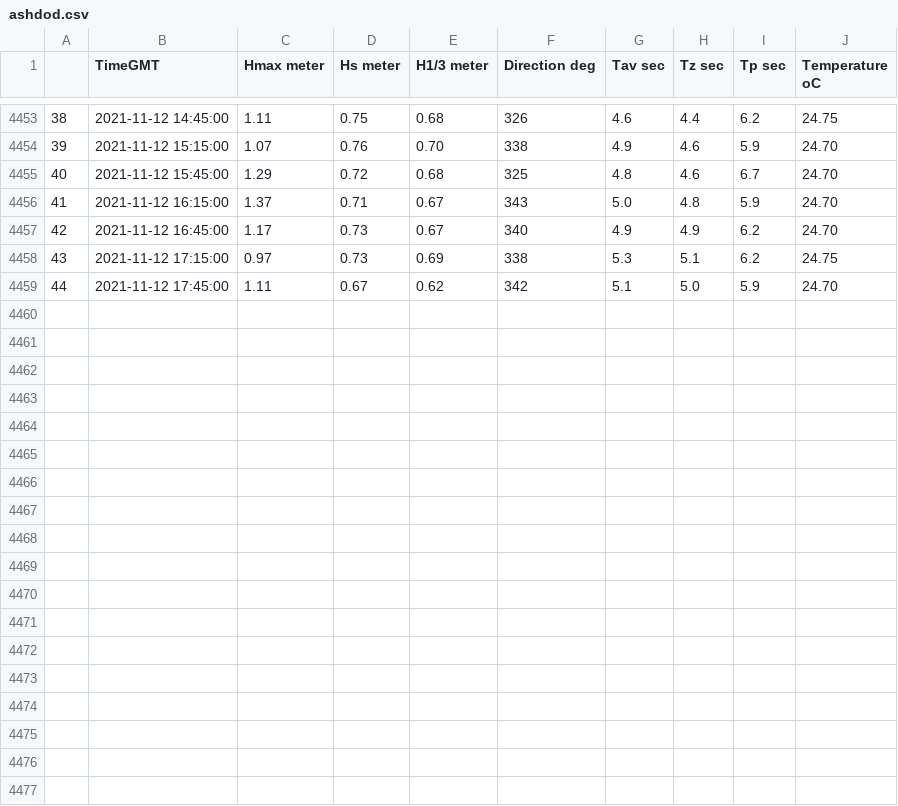
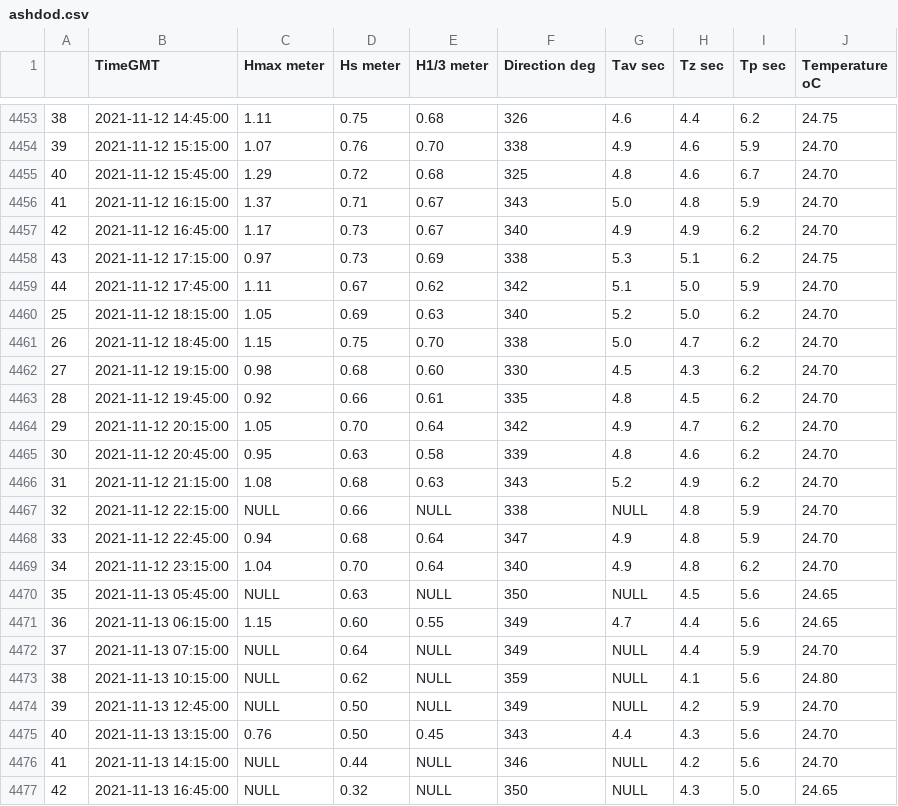
Before and after one commit to RoyElkabetz/Cameri_statistics_project, a CSV file: data/ashdod.csv, drawn as a sheet; only a part is shown, gaps mark what is left out; the diff names each change by its address in the sheet, - before the commit and + after, or states it on an @@ line.

```diff
--- a/data/ashdod.csv
+++ b/data/ashdod.csv
+row 4460: 25 | 2021-11-12 18:15:00 | 1.05 | 0.69 | 0.63 | 340 | 5.2 | 5.0 | 6.2 | 24.70
+row 4461: 26 | 2021-11-12 18:45:00 | 1.15 | 0.75 | 0.70 | 338 | 5.0 | 4.7 | 6.2 | 24.70
+row 4462: 27 | 2021-11-12 19:15:00 | 0.98 | 0.68 | 0.60 | 330 | 4.5 | 4.3 | 6.2 | 24.70
+row 4463: 28 | 2021-11-12 19:45:00 | 0.92 | 0.66 | 0.61 | 335 | 4.8 | 4.5 | 6.2 | 24.70
+row 4464: 29 | 2021-11-12 20:15:00 | 1.05 | 0.70 | 0.64 | 342 | 4.9 | 4.7 | 6.2 | 24.70
+row 4465: 30 | 2021-11-12 20:45:00 | 0.95 | 0.63 | 0.58 | 339 | 4.8 | 4.6 | 6.2 | 24.70
+row 4466: 31 | 2021-11-12 21:15:00 | 1.08 | 0.68 | 0.63 | 343 | 5.2 | 4.9 | 6.2 | 24.70
+row 4467: 32 | 2021-11-12 22:15:00 | NULL | 0.66 | NULL | 338 | NULL | 4.8 | 5.9 | 24.70
+row 4468: 33 | 2021-11-12 22:45:00 | 0.94 | 0.68 | 0.64 | 347 | 4.9 | 4.8 | 5.9 | 24.70
+row 4469: 34 | 2021-11-12 23:15:00 | 1.04 | 0.70 | 0.64 | 340 | 4.9 | 4.8 | 6.2 | 24.70
+row 4470: 35 | 2021-11-13 05:45:00 | NULL | 0.63 | NULL | 350 | NULL | 4.5 | 5.6 | 24.65
+row 4471: 36 | 2021-11-13 06:15:00 | 1.15 | 0.60 | 0.55 | 349 | 4.7 | 4.4 | 5.6 | 24.65
+row 4472: 37 | 2021-11-13 07:15:00 | NULL | 0.64 | NULL | 349 | NULL | 4.4 | 5.9 | 24.70
+row 4473: 38 | 2021-11-13 10:15:00 | NULL | 0.62 | NULL | 359 | NULL | 4.1 | 5.6 | 24.80
+row 4474: 39 | 2021-11-13 12:45:00 | NULL | 0.50 | NULL | 349 | NULL | 4.2 | 5.9 | 24.70
+row 4475: 40 | 2021-11-13 13:15:00 | 0.76 | 0.50 | 0.45 | 343 | 4.4 | 4.3 | 5.6 | 24.70
+row 4476: 41 | 2021-11-13 14:15:00 | NULL | 0.44 | NULL | 346 | NULL | 4.2 | 5.6 | 24.70
+row 4477: 42 | 2021-11-13 16:45:00 | NULL | 0.32 | NULL | 350 | NULL | 4.3 | 5.0 | 24.65
```
Also changed, not shown: data/haifa.csv, 3 other files.
